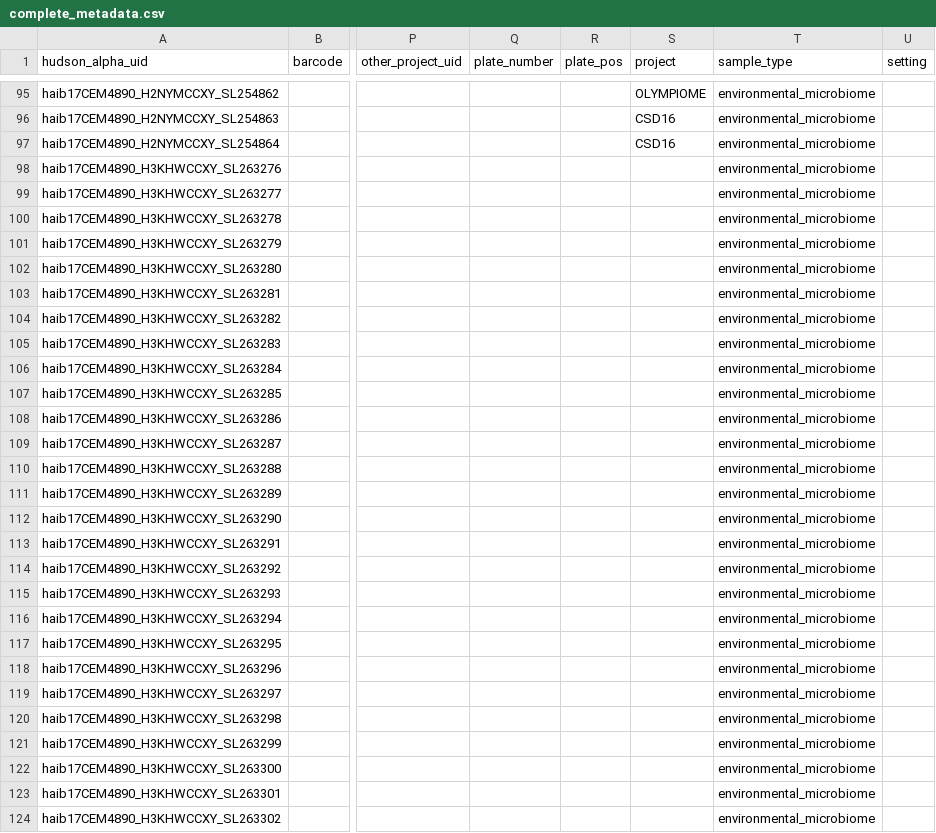
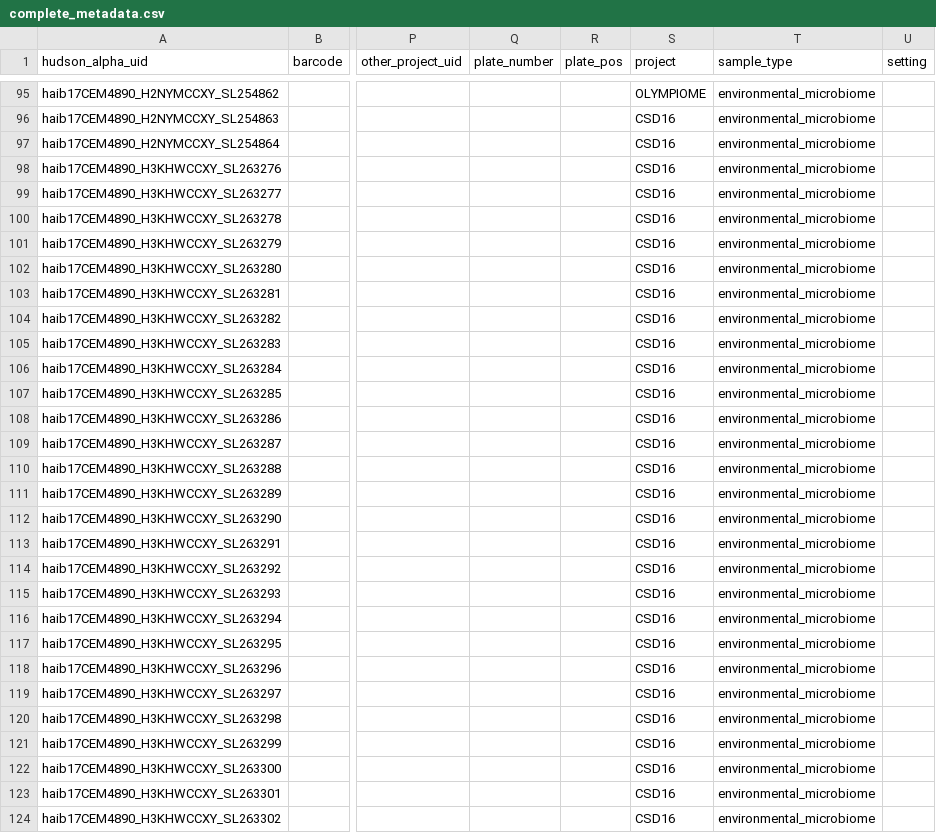
Before and after one commit to MetaSUB/MetaSUB-metadata, a CSV file: complete_metadata.csv, drawn as a sheet; only a part is shown, gaps mark what is left out; the diff covers the shown part only; the diff names each change by its address in the sheet, - before the commit and + after, or states it on an @@ line.

Commit message:
Fix porto in projects

```diff
--- a/complete_metadata.csv
+++ b/complete_metadata.csv
-S98:S124 (project): (empty)
+S98:S124 (project): CSD16
```
Also changed, not shown: 89 edited cells elsewhere in this file, 1 other file.
